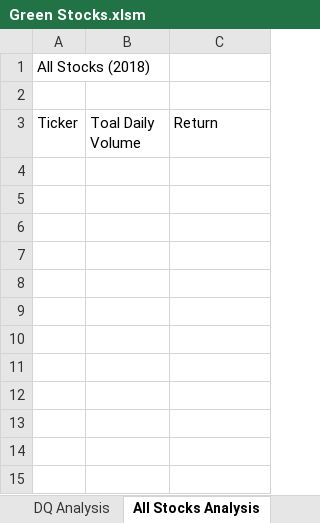
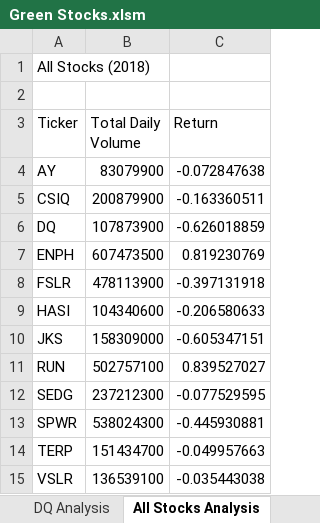
Before and after one commit to ritawang917/Stock-Analysis, an Excel workbook: Green Stocks.xlsm, sheet All Stocks Analysis, drawn as a sheet; values as stored, in another font and other column widths than the file's, no borders; the diff names each change by its address in the sheet, - before the commit and + after, or states it on an @@ line.

Commit message:
Add files via upload

```diff
--- a/Green Stocks.xlsm (sheet All Stocks Analysis)
+++ b/Green Stocks.xlsm (sheet All Stocks Analysis)
-B3: Toal Daily Volume
+B3: Total Daily Volume
+row 4: AY | 83079900 | -0.072847638
+row 5: CSIQ | 200879900 | -0.163360511
+row 6: DQ | 107873900 | -0.626018859
+row 7: ENPH | 607473500 | 0.819230769
+row 8: FSLR | 478113900 | -0.397131918
+row 9: HASI | 104340600 | -0.206580633
+row 10: JKS | 158309000 | -0.605347151
+row 11: RUN | 502757100 | 0.839527027
+row 12: SEDG | 237212300 | -0.077529595
+row 13: SPWR | 538024300 | -0.445930881
+row 14: TERP | 151434700 | -0.049957663
+row 15: VSLR | 136539100 | -0.035443038
```
